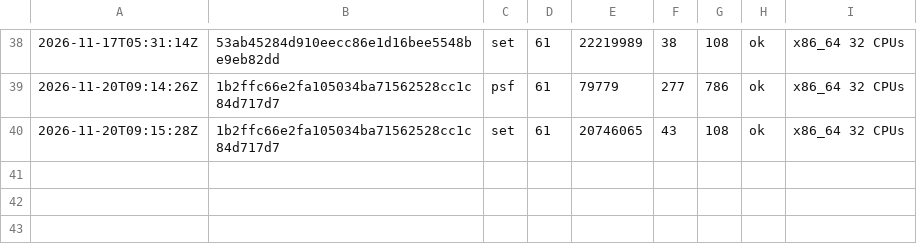
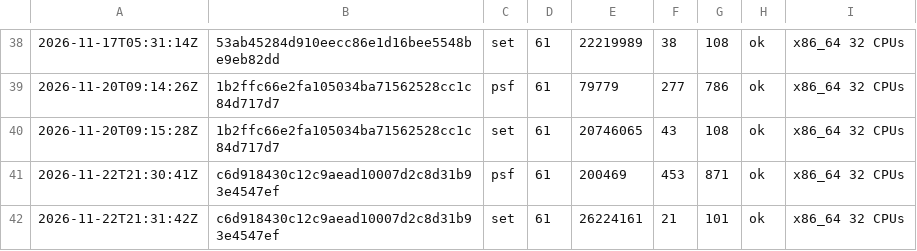
Before and after one commit to vtium/vtium, a TSV file: crates/vtium-font/fuzz/runs.tsv, drawn as a sheet; only a part is shown, gaps mark what is left out.

Commit message:
test(fuzz): alpha.11's V4 runs every fuzz target for 60 s on c6d918430
Release 0.1.0-alpha.11's V4: each of the 27 targets ran for its
default 60 s on the stage commit c6d918430; every row reads ok.

```diff
--- a/crates/vtium-font/fuzz/runs.tsv
+++ b/crates/vtium-font/fuzz/runs.tsv
@@ -40 +40,3 @@
 2026-11-20T09:15:28Z	1b2ffc66e2fa105034ba71562528cc1c84d717d7	set	61	20746065	43	108	ok	x86_64 32 CPUs
+2026-11-22T21:30:41Z	c6d918430c12c9aead10007d2c8d31b93e4547ef	psf	61	200469	453	871	ok	x86_64 32 CPUs
+2026-11-22T21:31:42Z	c6d918430c12c9aead10007d2c8d31b93e4547ef	set	61	26224161	21	101	ok	x86_64 32 CPUs
```
Also changed, not shown: crates/vtium-config/fuzz/runs.tsv, crates/vtium-image-helper/fuzz/runs.tsv, 4 other files.
